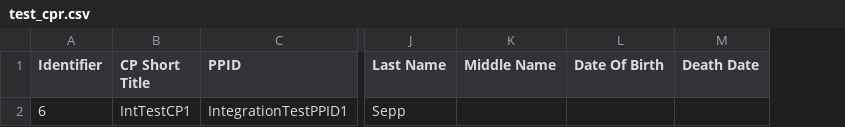
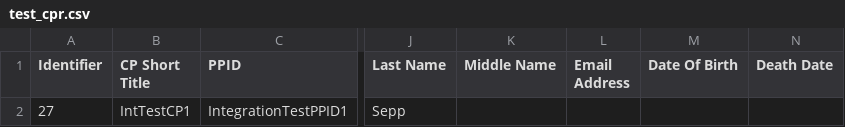
Before and after one commit to bibbox/OpenSpecimenAPIconnector.py, a CSV file: integration_test/csv/exports/test_cpr.csv, drawn as a sheet; only a part is shown, gaps mark what is left out; the diff names each change by its address in the sheet, - before the commit and + after, or states it on an @@ line.

```diff
--- a/integration_test/csv/exports/test_cpr.csv
+++ b/integration_test/csv/exports/test_cpr.csv
+column L (Email Address), empty
-A2 (Identifier): 6
+A2 (Identifier): 27
```
Also changed, not shown: integration_test/csv/template/cpr_template.csv, integration_test/csv/template/distributionProtocol_template.csv, 47 other files.
